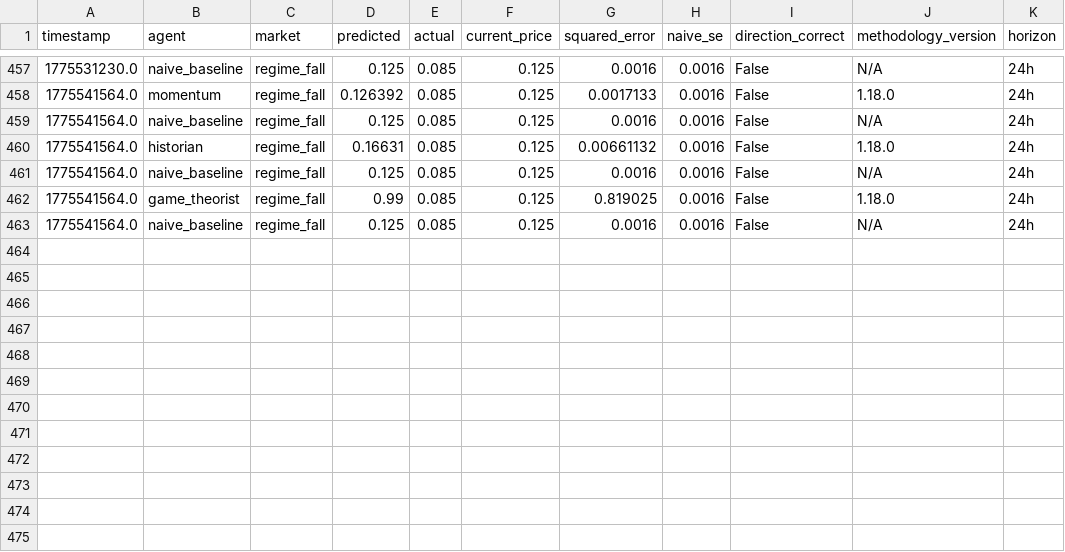
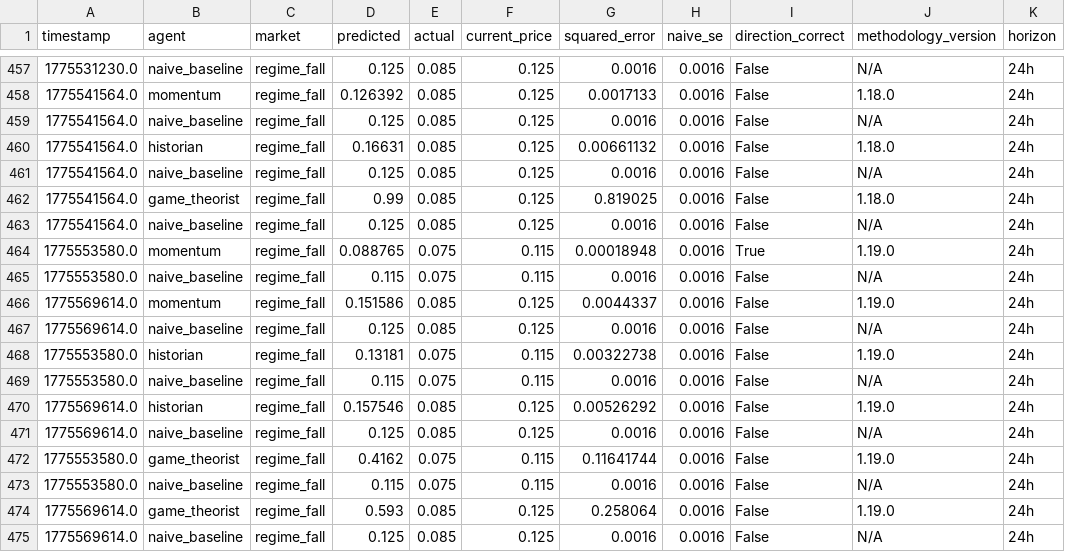
Before and after one commit to pairie-koh/Oracle-Labs-V2, a CSV file: scores_history.csv, drawn as a sheet; only a part is shown, gaps mark what is left out.

```diff
--- a/scores_history.csv
+++ b/scores_history.csv
@@ -463 +463,13 @@ timestamp,agent,market,predicted,actual,current_price,squared_error,naive_se,dir
 1775541564.0,naive_baseline,regime_fall,0.125,0.085,0.125,0.0016,0.0016,False,N/A,24h
+1775553580.0,momentum,regime_fall,0.088765,0.075,0.115,0.00018948,0.0016,True,1.19.0,24h
+1775553580.0,naive_baseline,regime_fall,0.115,0.075,0.115,0.0016,0.0016,False,N/A,24h
+1775569614.0,momentum,regime_fall,0.151586,0.085,0.125,0.0044337,0.0016,False,1.19.0,24h
+1775569614.0,naive_baseline,regime_fall,0.125,0.085,0.125,0.0016,0.0016,False,N/A,24h
+1775553580.0,historian,regime_fall,0.13181,0.075,0.115,0.00322738,0.0016,False,1.19.0,24h
+1775553580.0,naive_baseline,regime_fall,0.115,0.075,0.115,0.0016,0.0016,False,N/A,24h
+1775569614.0,historian,regime_fall,0.157546,0.085,0.125,0.00526292,0.0016,False,1.19.0,24h
+1775569614.0,naive_baseline,regime_fall,0.125,0.085,0.125,0.0016,0.0016,False,N/A,24h
+1775553580.0,game_theorist,regime_fall,0.4162,0.075,0.115,0.11641744,0.0016,False,1.19.0,24h
+1775553580.0,naive_baseline,regime_fall,0.115,0.075,0.115,0.0016,0.0016,False,N/A,24h
+1775569614.0,game_theorist,regime_fall,0.593,0.085,0.125,0.258064,0.0016,False,1.19.0,24h
+1775569614.0,naive_baseline,regime_fall,0.125,0.085,0.125,0.0016,0.0016,False,N/A,24h
```
Also changed, not shown: price_history/prices.csv, static_scores_history.csv, 21 other files.
